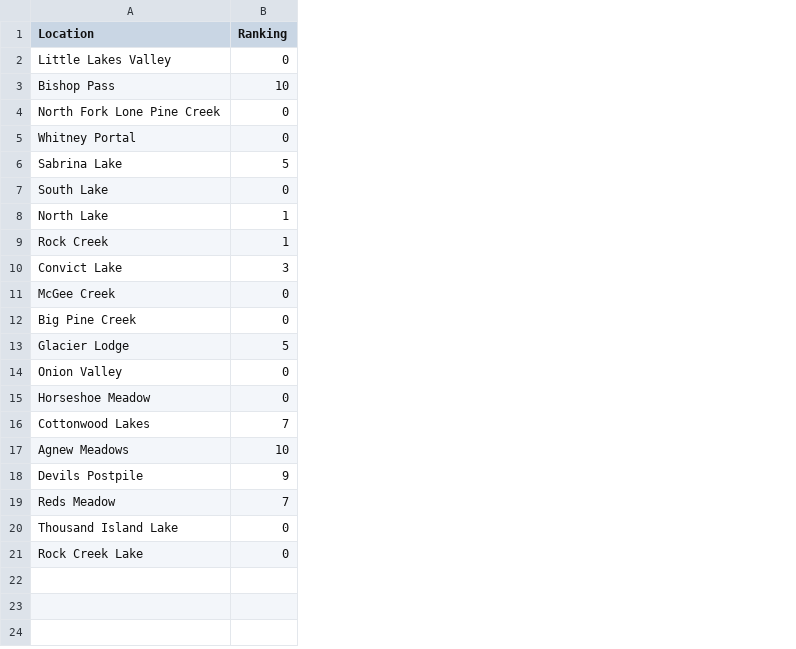
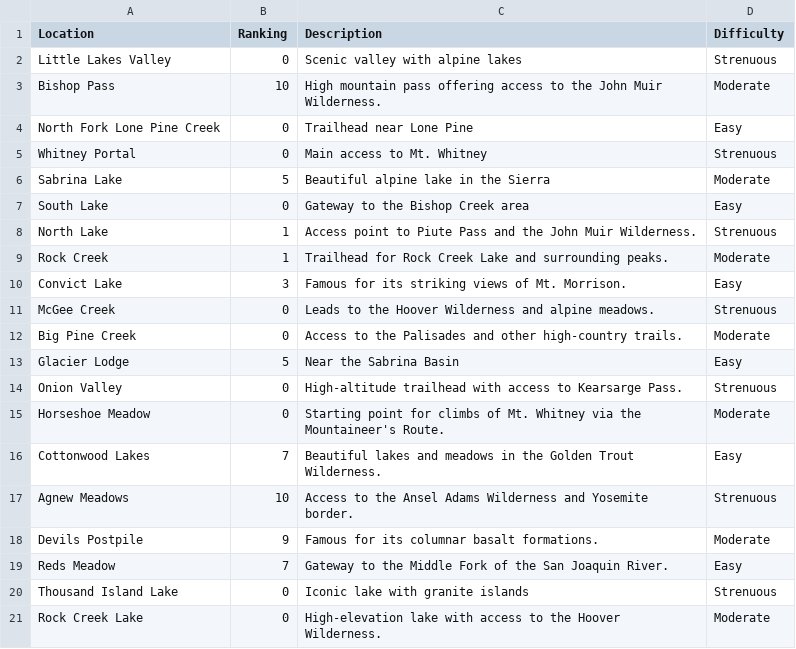
Before and after one commit to bsmwood-cmd/AdventureTool, a CSV file: us-map-server/public/rankings.csv, drawn as a sheet; the diff names each change by its address in the sheet, - before the commit and + after, or states it on an @@ line.

Commit message:
Update map to use Airtable for trailhead data, change server port to 8081

```diff
--- a/us-map-server/public/rankings.csv
+++ b/us-map-server/public/rankings.csv
+column C (Description), rows 2-21: Scenic valley with alpine lakes | High mountain pass offering access to the John Muir Wilderness. | Trailhead near Lone Pine | Main access to Mt. Whitney | Beautiful alpine lake in the Sierra | Gateway to the Bishop Creek area | Access point to Piute Pass and the John Muir Wilderness. | Trailhead for Rock Creek Lake and surrounding peaks. | Famous for its striking views of Mt. Morrison. | Leads to the Hoover Wilderness and alpine meadows. | Access to the Palisades and other high-country trails. | Near the Sabrina Basin | High-altitude trailhead with access to Kearsarge Pass. | Starting point for climbs of Mt. Whitney via the Mountaineer's Route. | Beautiful lakes and meadows in the Golden Trout Wilderness. | Access to the Ansel Adams Wilderness and Yosemite border. | Famous for its columnar basalt formations. | Gateway to the Middle Fork of the San Joaquin River. | Iconic lake with granite islands | High-elevation lake with access to the Hoover Wilderness.
+column D (Difficulty), rows 2-21: Strenuous | Moderate | Easy | Strenuous | Moderate | Easy | Strenuous | Moderate | Easy | Strenuous | Moderate | Easy | Strenuous | Moderate | Easy | Strenuous | Moderate | Easy | Strenuous | Moderate
```
Also changed, not shown: 3 other files.
